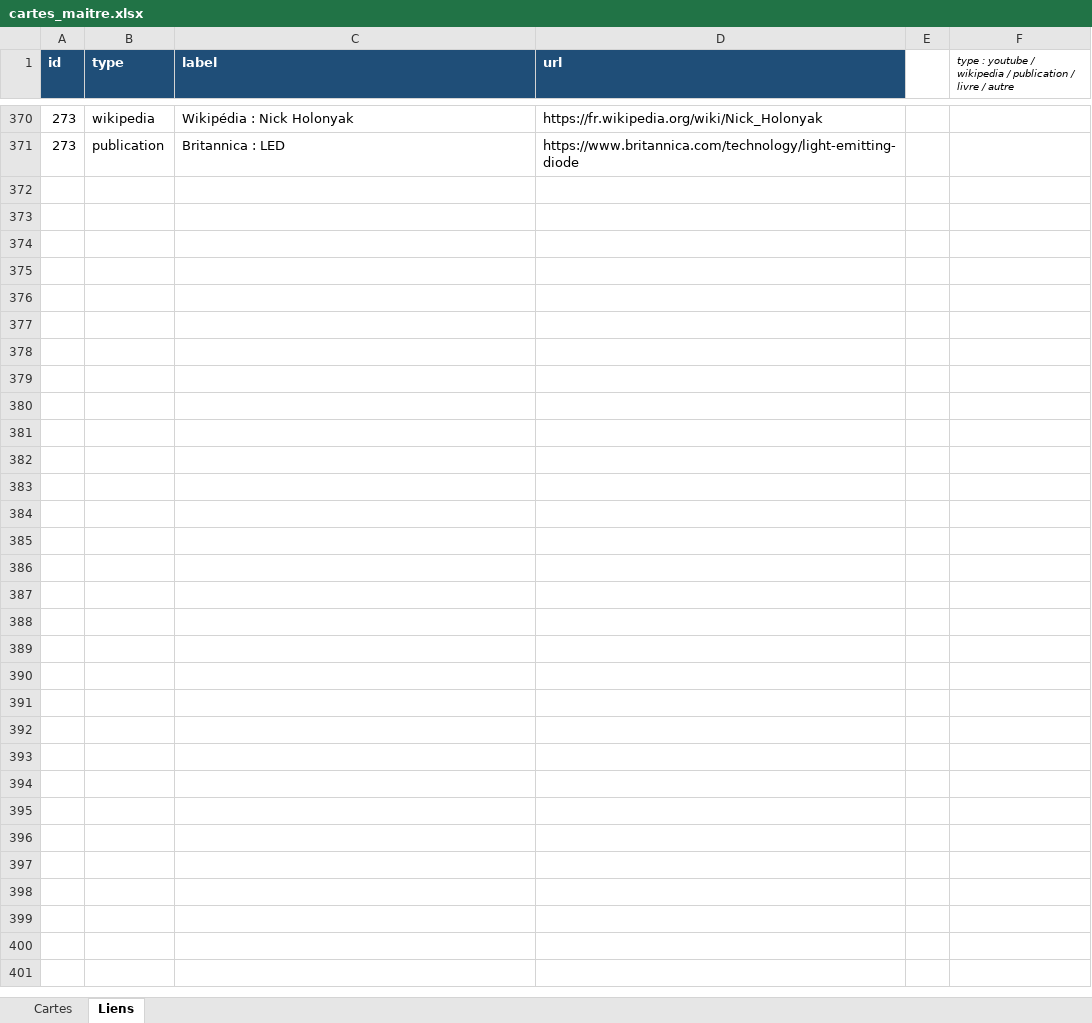
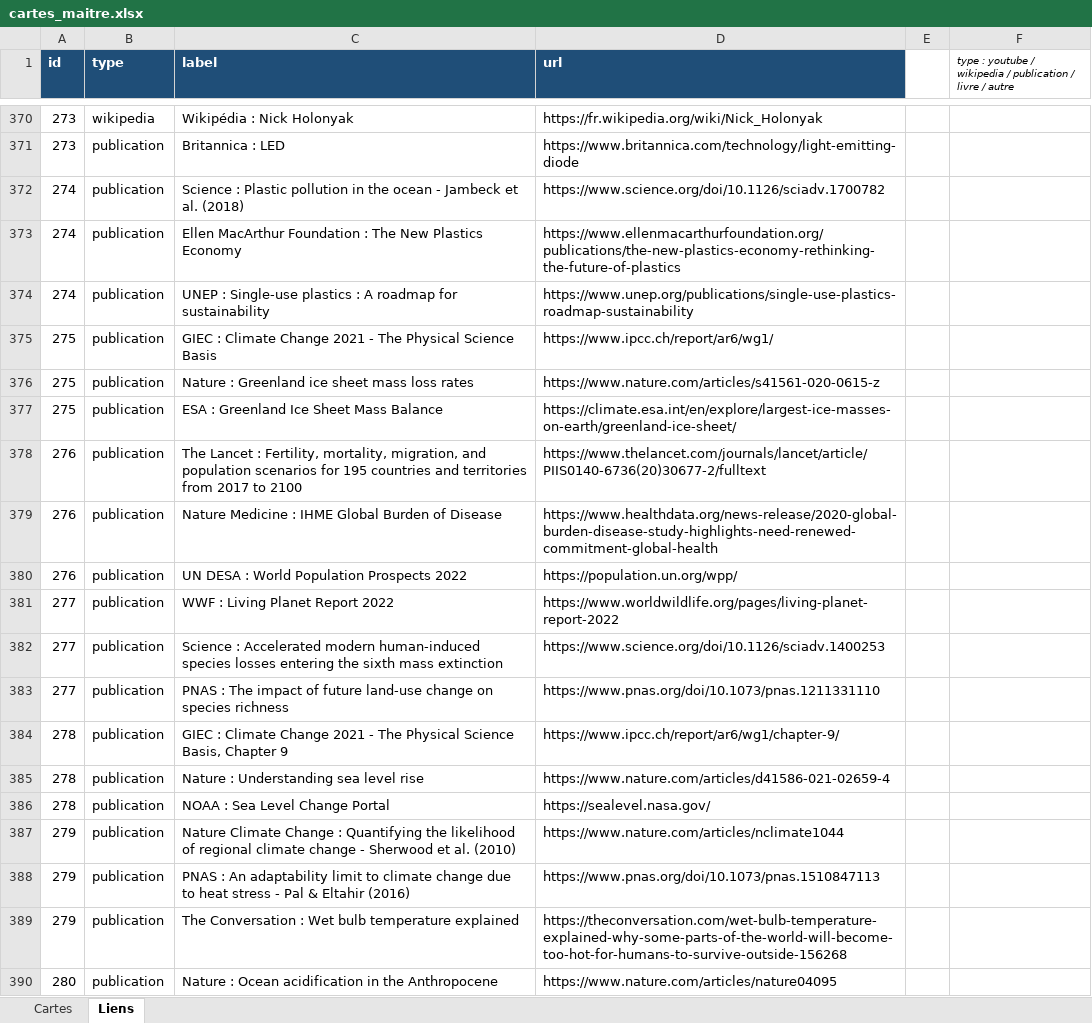
Before and after one commit to Mathmonboule/Timeline, an Excel workbook: data/cartes_maitre.xlsx, sheet Liens, drawn as a sheet; only a part is shown, gaps mark what is left out; values as stored, in another font and other column widths than the file's, no borders; the diff covers the shown part only; the diff names each change by its address in the sheet, - before the commit and + after, or states it on an @@ line.

Commit message:
Ajoute 19 cartes de projections scientifiques lointaines (2050 a 10^100 ans, ids 274-292) : pollution plastique, fonte du Groenland, mort thermique de l'univers, etc.
Corrige au passage un bug latent : la colonne image des 246 cartes d'origine reposait sur une formule Excel basee sur la position de ligne (fragile), dont openpyxl perd le cache calcule a chaque sauvegarde programmatique. Remplacee par des valeurs figees calculees a partir de l'id. Etend aussi formaterDate/etiquetteEre pour afficher proprement les durees futures (annees, millions, milliards, notation 10^N).

```diff
--- a/data/cartes_maitre.xlsx (sheet Liens)
+++ b/data/cartes_maitre.xlsx (sheet Liens)
+row 372: 274 | publication | Science : Plastic pollution in the ocean - Jambeck et al. (2018) | https://www.science.org/doi/10.1126/sciadv.1700782
+row 373: 274 | publication | Ellen MacArthur Foundation : The New Plastics Economy | https://www.ellenmacarthurfoundation.org/publications/the-new-plastics-economy-rethinking-the-future-of-plastics
+row 374: 274 | publication | UNEP : Single-use plastics : A roadmap for sustainability | https://www.unep.org/publications/single-use-plastics-roadmap-sustainability
+row 375: 275 | publication | GIEC : Climate Change 2021 - The Physical Science Basis | https://www.ipcc.ch/report/ar6/wg1/
+row 376: 275 | publication | Nature : Greenland ice sheet mass loss rates | https://www.nature.com/articles/s41561-020-0615-z
+row 377: 275 | publication | ESA : Greenland Ice Sheet Mass Balance | https://climate.esa.int/en/explore/largest-ice-masses-on-earth/greenland-ice-sheet/
+row 378: 276 | publication | The Lancet : Fertility, mortality, migration, and population scenarios for 195 countries and territories from 2017 to 2100 | https://www.thelancet.com/journals/lancet/article/PIIS0140-6736(20)30677-2/fulltext
+row 379: 276 | publication | Nature Medicine : IHME Global Burden of Disease | https://www.healthdata.org/news-release/2020-global-burden-disease-study-highlights-need-renewed-commitment-global-health
+row 380: 276 | publication | UN DESA : World Population Prospects 2022 | https://population.un.org/wpp/
+row 381: 277 | publication | WWF : Living Planet Report 2022 | https://www.worldwildlife.org/pages/living-planet-report-2022
+row 382: 277 | publication | Science : Accelerated modern human-induced species losses entering the sixth mass extinction | https://www.science.org/doi/10.1126/sciadv.1400253
+row 383: 277 | publication | PNAS : The impact of future land-use change on species richness | https://www.pnas.org/doi/10.1073/pnas.1211331110
+row 384: 278 | publication | GIEC : Climate Change 2021 - The Physical Science Basis, Chapter 9 | https://www.ipcc.ch/report/ar6/wg1/chapter-9/
+row 385: 278 | publication | Nature : Understanding sea level rise | https://www.nature.com/articles/d41586-021-02659-4
+row 386: 278 | publication | NOAA : Sea Level Change Portal | https://sealevel.nasa.gov/
+row 387: 279 | publication | Nature Climate Change : Quantifying the likelihood of regional climate change - Sherwood et al. (2010) | https://www.nature.com/articles/nclimate1044
+row 388: 279 | publication | PNAS : An adaptability limit to climate change due to heat stress - Pal & Eltahir (2016) | https://www.pnas.org/doi/10.1073/pnas.1510847113
+row 389: 279 | publication | The Conversation : Wet bulb temperature explained | https://theconversation.com/wet-bulb-temperature-explained-why-some-parts-of-the-world-will-become-too-hot-for-humans-to-survive-outside-156268
+row 390: 280 | publication | Nature : Ocean acidification in the Anthropocene | https://www.nature.com/articles/nature04095
```
Also changed, not shown: 38 added rows elsewhere in this sheet, sheet Cartes, formulas that keep their value, 9 other files.
